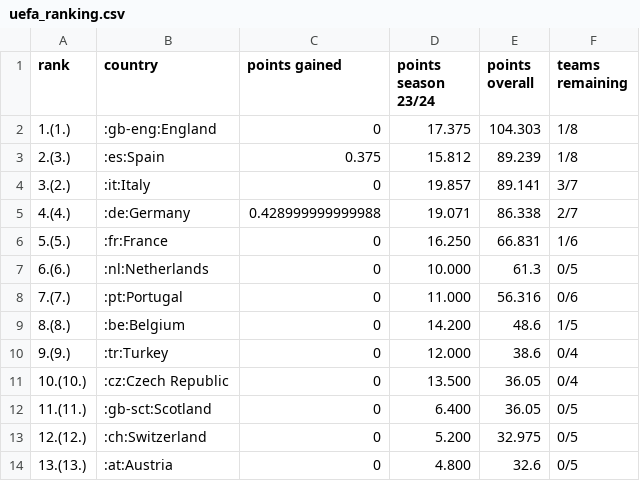
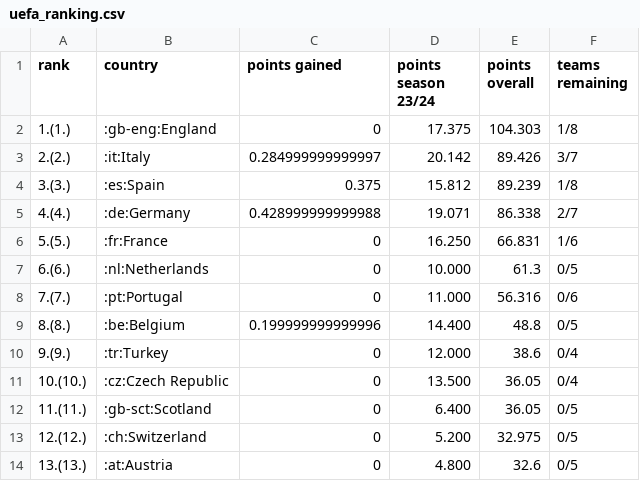
Before and after one commit to swissfootdata/UEFA_Rankings, a CSV file: Output/uefa_ranking.csv, drawn as a sheet; only a part is shown.

```diff
--- a/Output/uefa_ranking.csv
+++ b/Output/uefa_ranking.csv
@@ -2,4 +2,4 @@
 "1.(1.)",":gb-eng:England",0,"17.375",104.303,"1/8"
-"2.(3.)",":es:Spain",0.375,"15.812",89.239,"1/8"
-"3.(2.)",":it:Italy",0,"19.857",89.141,"3/7"
+"2.(2.)",":it:Italy",0.284999999999997,"20.142",89.426,"3/7"
+"3.(3.)",":es:Spain",0.375,"15.812",89.239,"1/8"
 "4.(4.)",":de:Germany",0.428999999999988,"19.071",86.338,"2/7"
@@ -8,3 +8,3 @@
 "7.(7.)",":pt:Portugal",0,"11.000",56.316,"0/6"
-"8.(8.)",":be:Belgium",0,"14.200",48.6,"1/5"
+"8.(8.)",":be:Belgium",0.199999999999996,"14.400",48.8,"0/5"
 "9.(9.)",":tr:Turkey",0,"12.000",38.6,"0/4"
```
Also changed, not shown: Output/ranking_map_data.csv, Output/ranking_map_data_teams.csv, 8 other files.
